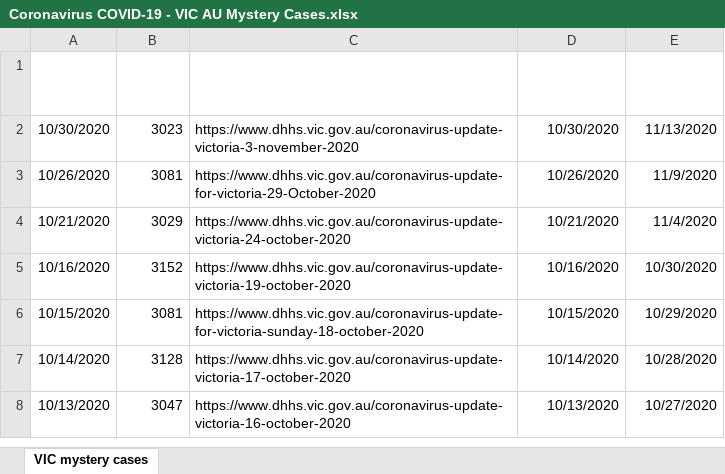
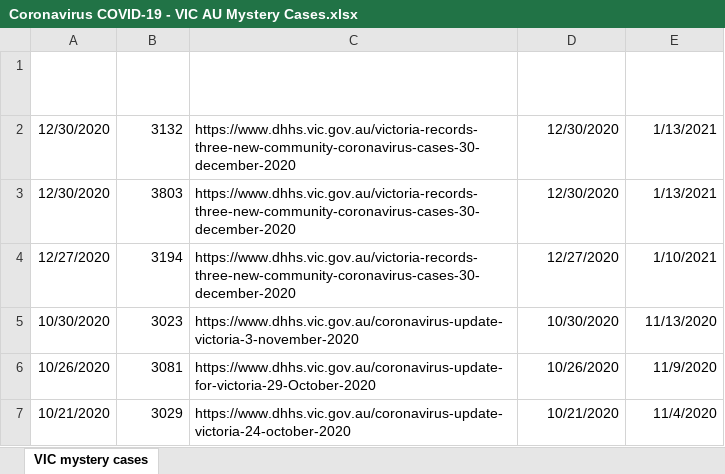
Before and after one commit to Mike-Honey/covid-19-vic-au, an Excel workbook: Coronavirus COVID-19 - VIC AU Mystery Cases.xlsx, sheet VIC mystery cases, drawn as a sheet; only a part is shown; the shorter side is filled out with more unchanged rows; values as stored, in another font and other column widths than the file's, no borders; table styles not drawn; the diff names each change by its address in the sheet, - before the commit and + after, or states it on an @@ line.

```diff
--- a/Coronavirus COVID-19 - VIC AU Mystery Cases.xlsx (sheet VIC mystery cases)
+++ b/Coronavirus COVID-19 - VIC AU Mystery Cases.xlsx (sheet VIC mystery cases)
+row 2: 12/30/2020 | 3132 | https://www.dhhs.vic.gov.au/victoria-records-three-new-community-coronavirus-cases-30-december-2020 | 12/30/2020 | 1/13/2021
+row 3: 12/30/2020 | 3803 | https://www.dhhs.vic.gov.au/victoria-records-three-new-community-coronavirus-cases-30-december-2020 | 12/30/2020 | 1/13/2021
+row 4: 12/27/2020 | 3194 | https://www.dhhs.vic.gov.au/victoria-records-three-new-community-coronavirus-cases-30-december-2020 | 12/27/2020 | 1/10/2021
```
Also changed, not shown: Coronavirus COVID-19 - VIC AU Exposure sites LGA.xlsx, Coronavirus COVID-19 - VIC AU Exposure sites.xlsx, 2 other files.
